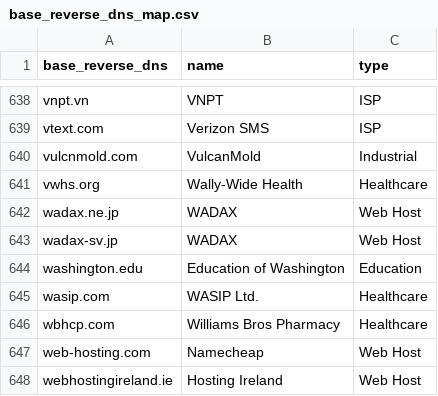
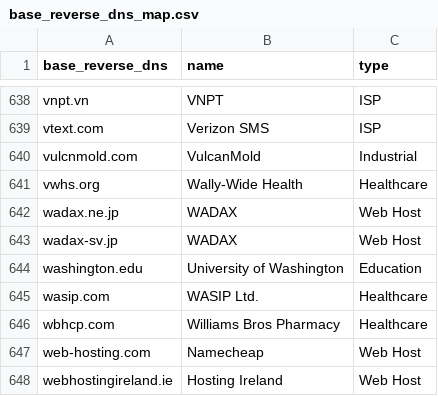
Before and after one commit to AyazP/parsedmarc-gui, a CSV file: parsedmarc/resources/maps/base_reverse_dns_map.csv, drawn as a sheet; only a part is shown, gaps mark what is left out; the diff covers the shown part only.

```diff
--- a/parsedmarc/resources/maps/base_reverse_dns_map.csv
+++ b/parsedmarc/resources/maps/base_reverse_dns_map.csv
@@ -643,3 +643,3 @@ wadax.ne.jp,WADAX,Web Host
 wadax-sv.jp,WADAX,Web Host
-washington.edu,Education of Washington,Education
+washington.edu,University of Washington,Education
 wasip.com,WASIP Ltd.,Healthcare
```
Also changed, not shown: 13 edited cells elsewhere in this file.
